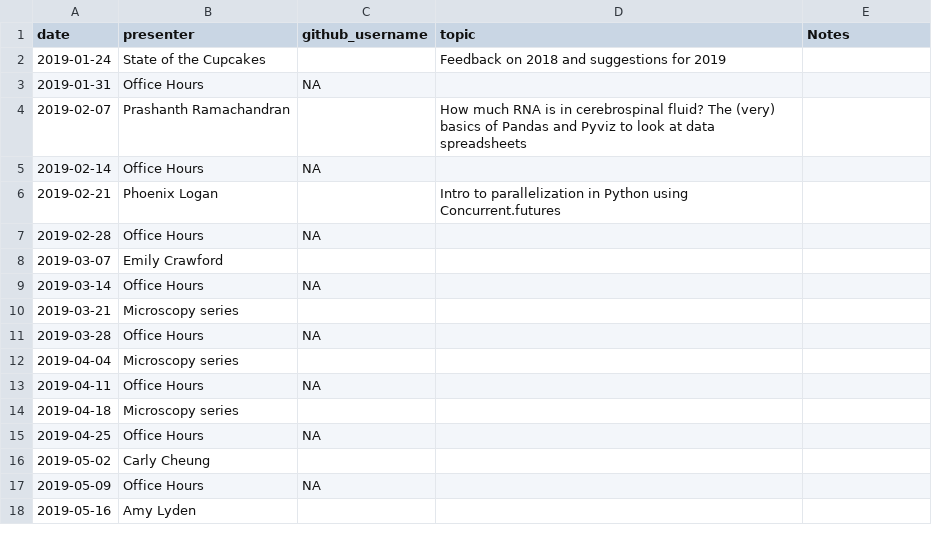
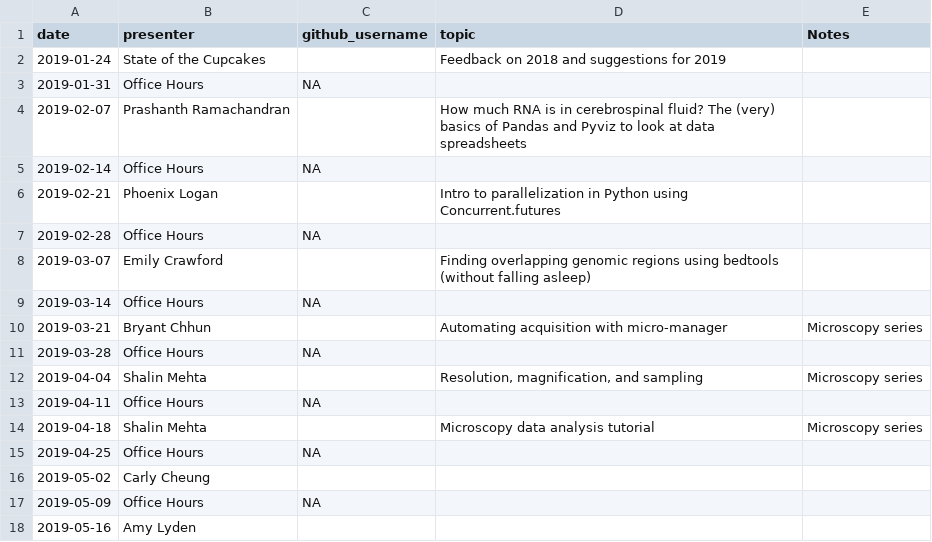
Before and after one commit to carly-cheung/cupcakes, a CSV file: 2019/presenters.csv, drawn as a sheet; only a part is shown.

```diff
--- a/2019/presenters.csv
+++ b/2019/presenters.csv
@@ -7,9 +7,9 @@ date,presenter,github_username,topic,Notes
 2019-02-28,Office Hours,NA,,
-2019-03-07,Emily Crawford,,,
+2019-03-07,Emily Crawford,,Finding overlapping genomic regions using bedtools (without falling asleep),
 2019-03-14,Office Hours,NA,,
-2019-03-21,Microscopy series,,,
+2019-03-21,Bryant Chhun,,Automating acquisition with micro-manager,Microscopy series
 2019-03-28,Office Hours,NA,,
-2019-04-04,Microscopy series,,,
+2019-04-04,Shalin Mehta,,"Resolution, magnification, and sampling",Microscopy series
 2019-04-11,Office Hours,NA,,
-2019-04-18,Microscopy series,,,
+2019-04-18,Shalin Mehta,,Microscopy data analysis tutorial,Microscopy series
 2019-04-25,Office Hours,NA,,
```
Also changed, not shown: 2 other files.
